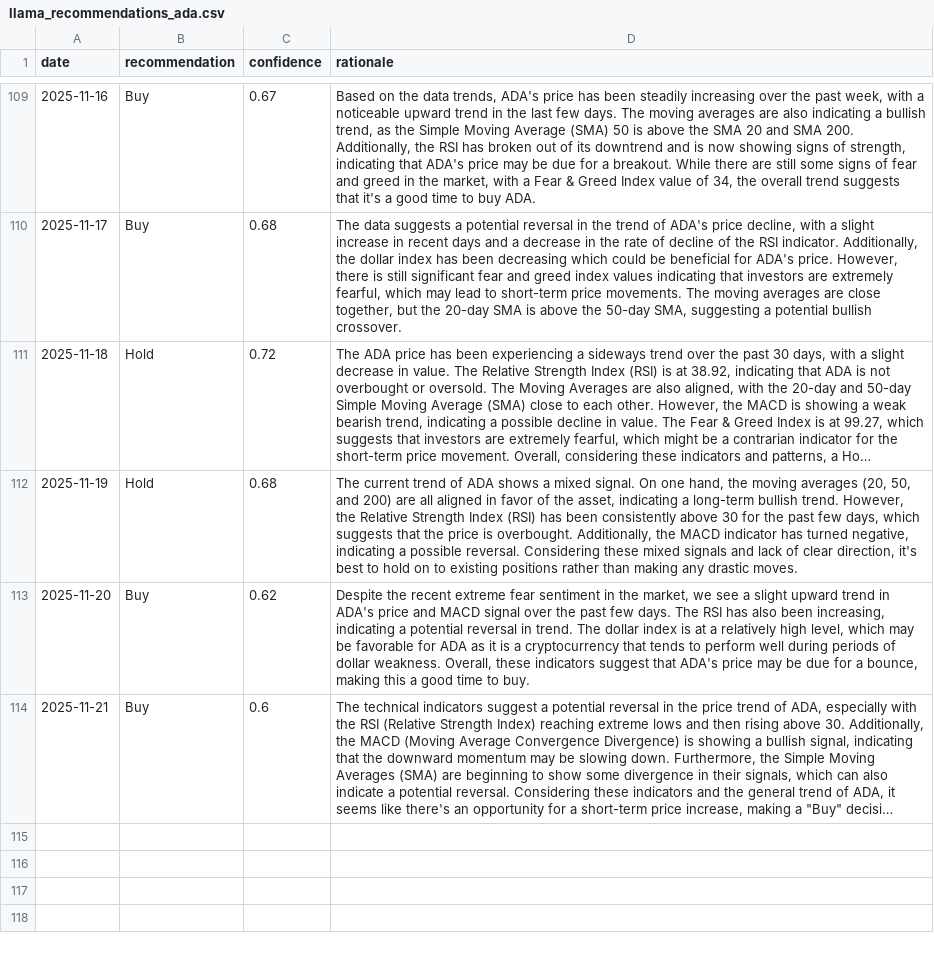
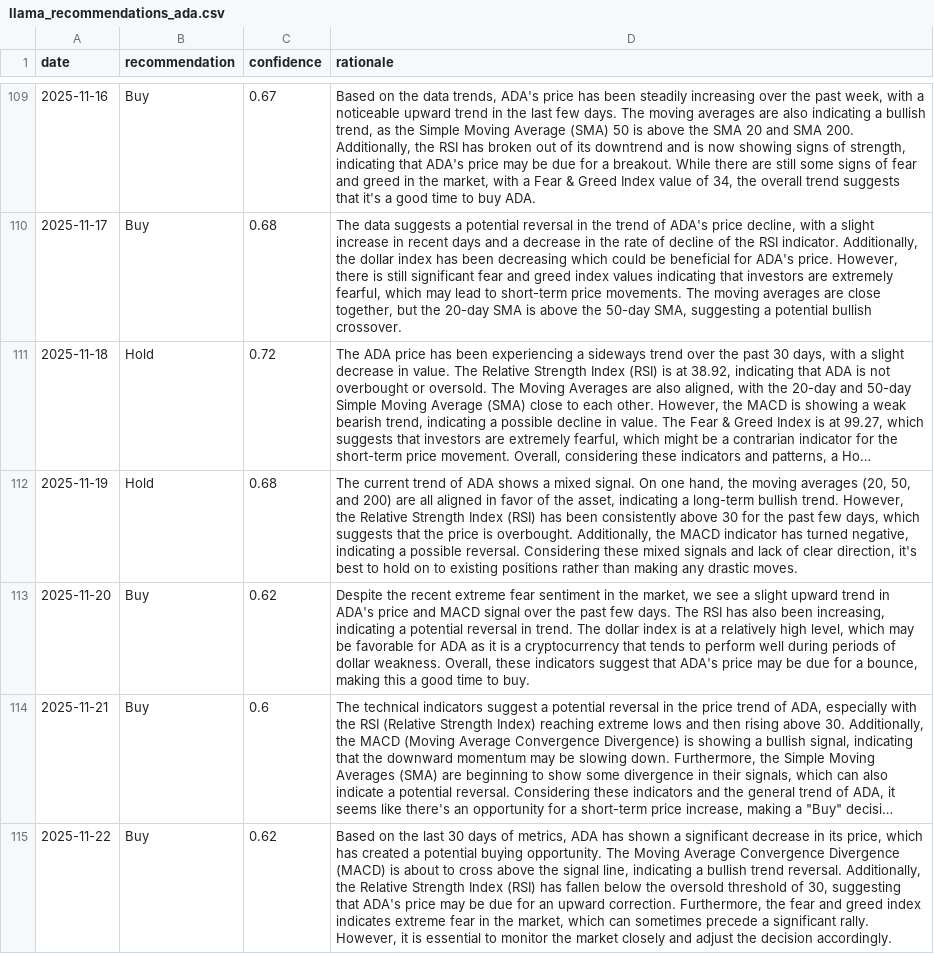
Before and after one commit to amrelsawalhi/DipSignal, a CSV file: data/llama_recommendations_ada.csv, drawn as a sheet; only a part is shown, gaps mark what is left out; long unchanged cells end in …; the diff names each change by its address in the sheet, - before the commit and + after, or states it on an @@ line.

```diff
--- a/data/llama_recommendations_ada.csv
+++ b/data/llama_recommendations_ada.csv
+row 115: 2025-11-22 | Buy | 0.62 | Based on the last 30 days of metrics, ADA has shown a significant decrease in its price, which has created a potential buying opportunity. The Moving Average Convergence Divergence (MACD) is about to cross above the signal line, indicating a bullish trend reversal. Additionally, the Relative Strength Index (RSI) has fallen below the oversold threshold of 30, suggesting that ADA's price may be due for an upward correction. Furthermore, the fear and greed index indicates extreme fear in the market, which can sometimes precede a significant rally. However, it is essential to monitor the market closely and adjust the decision accordingly.
```
Also changed, not shown: data/btc_technical.csv, data/llama_recommendations_bnb.csv, 11 other files.
